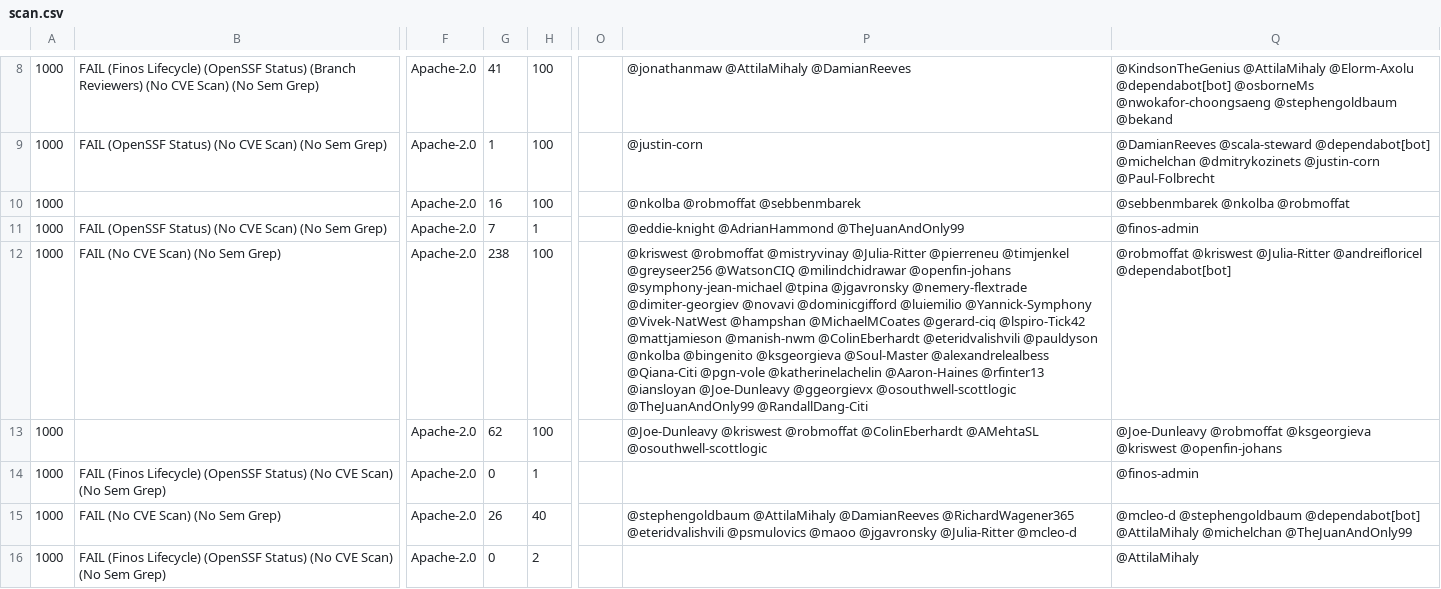
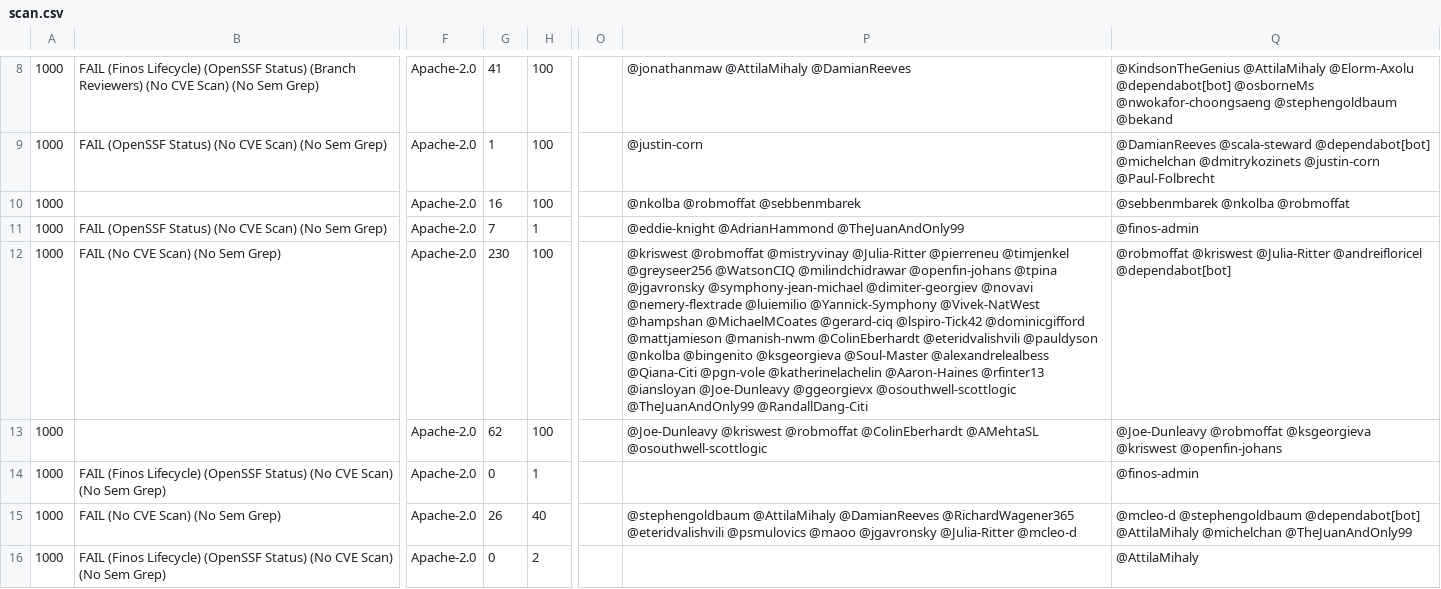
Before and after one commit to finos-labs/project-analysis, a CSV file: scan.csv, drawn as a sheet; only a part is shown, gaps mark what is left out; the diff covers the shown part only; the diff names each change by its address in the sheet, - before the commit and + after, or states it on an @@ line.

```diff
--- a/scan.csv
+++ b/scan.csv
-G12: 238
+G12: 230
-P12: …@milindchidrawar @openfin-johans @symphony-jean-michael @tpina @jgavronsky @nemery-flextrade @dimiter-georgiev @novavi @dominicgifford @luiemilio @Yannick-Symphony @Vivek-NatWest @hampshan @MichaelMCoates @gerard-ciq @lspiro-Tick42 @mattjamieson @manish-nwm…
+P12: …@milindchidrawar @openfin-johans @tpina @jgavronsky @symphony-jean-michael @dimiter-georgiev @novavi @nemery-flextrade @luiemilio @Yannick-Symphony @Vivek-NatWest @hampshan @MichaelMCoates @gerard-ciq @lspiro-Tick42 @dominicgifford @mattjamieson @manish-nwm…
```
Also changed, not shown: 2 added rows, 2 removed rows and 11 edited cells elsewhere in this file.
